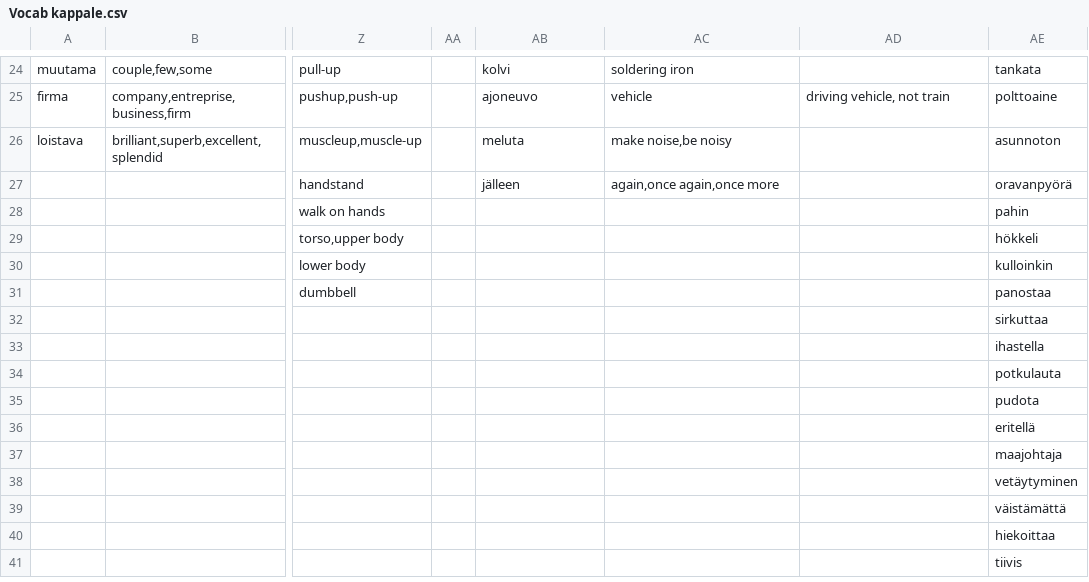
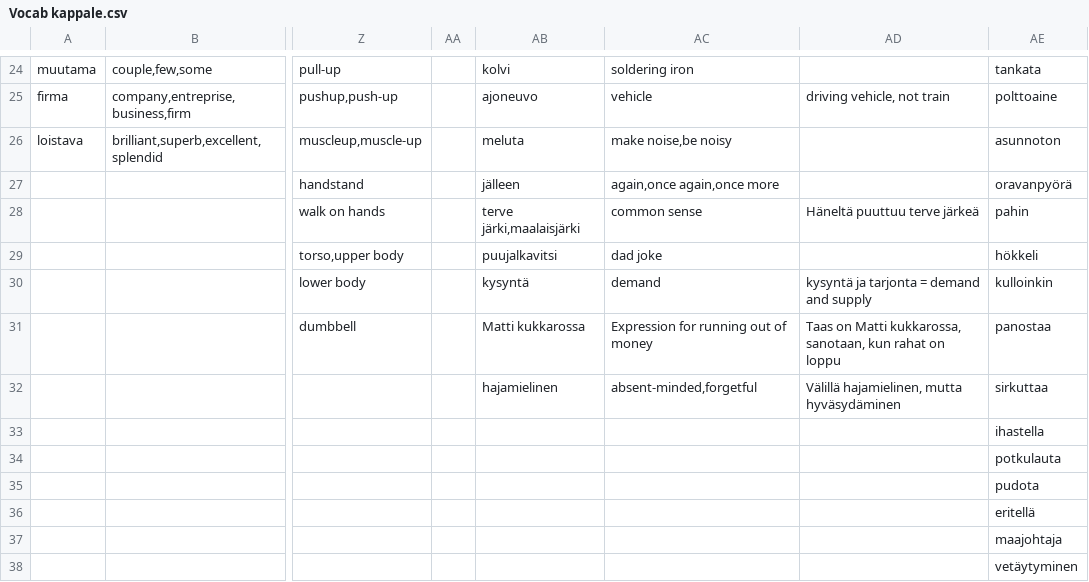
Before and after one commit to AntHaa78/Quiz, a CSV file: Vocab kappale.csv, drawn as a sheet; only a part is shown, gaps mark what is left out; the shorter side is filled out with more unchanged rows; the diff names each change by its address in the sheet, - before the commit and + after, or states it on an @@ line.

Commit message:
voc update

```diff
--- a/Vocab kappale.csv
+++ b/Vocab kappale.csv
-AB28: (empty)
+AB28: terve järki,maalaisjärki
-AC28: (empty)
+AC28: common sense
-AD28: (empty)
+AD28: Häneltä puuttuu terve järkeä
-AB29: (empty)
+AB29: puujalkavitsi
-AC29: (empty)
+AC29: dad joke
-AB30: (empty)
+AB30: kysyntä
-AC30: (empty)
+AC30: demand
-AD30: (empty)
+AD30: kysyntä ja tarjonta = demand and supply
-AB31: (empty)
+AB31: Matti kukkarossa
-AC31: (empty)
+AC31: Expression for running out of money
-AD31: (empty)
+AD31: Taas on Matti kukkarossa, sanotaan, kun rahat on loppu
-AB32: (empty)
+AB32: hajamielinen
-AC32: (empty)
+AC32: absent-minded,forgetful
-AD32: (empty)
+AD32: Välillä hajamielinen, mutta hyväsydäminen
```
